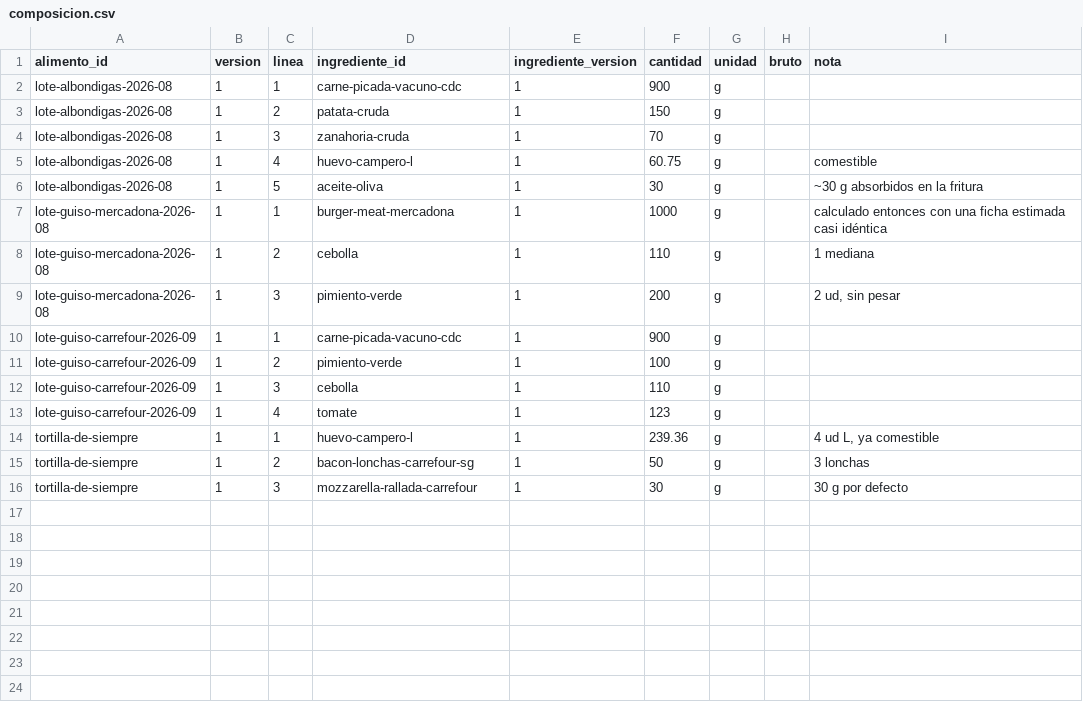
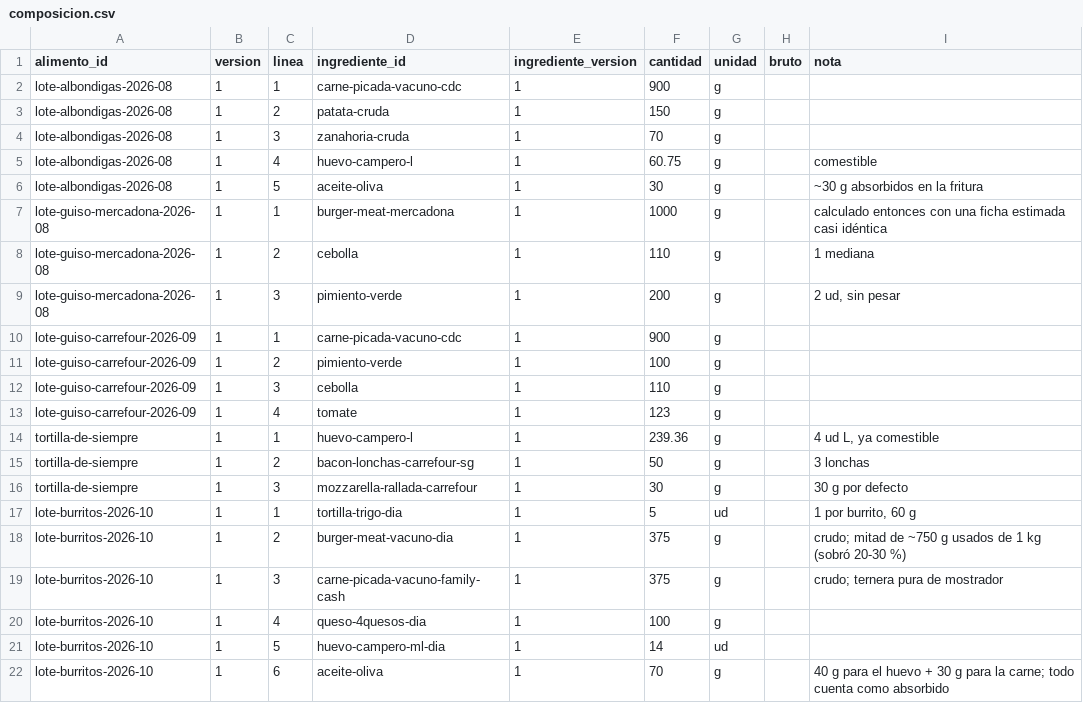
Before and after one commit to DreiSup/salud, a CSV file: datos/composicion.csv, drawn as a sheet.

```diff
--- a/datos/composicion.csv
+++ b/datos/composicion.csv
@@ -16 +16,7 @@ tortilla-de-siempre,1,2,bacon-lonchas-carrefour-sg,1,50,g,,3 lonchas
 tortilla-de-siempre,1,3,mozzarella-rallada-carrefour,1,30,g,,30 g por defecto
+lote-burritos-2026-10,1,1,tortilla-trigo-dia,1,5,ud,,"1 por burrito, 60 g"
+lote-burritos-2026-10,1,2,burger-meat-vacuno-dia,1,375,g,,crudo; mitad de ~750 g usados de 1 kg (sobró 20-30 %)
+lote-burritos-2026-10,1,3,carne-picada-vacuno-family-cash,1,375,g,,crudo; ternera pura de mostrador
+lote-burritos-2026-10,1,4,queso-4quesos-dia,1,100,g,,
+lote-burritos-2026-10,1,5,huevo-campero-ml-dia,1,14,ud,,
+lote-burritos-2026-10,1,6,aceite-oliva,1,70,g,,40 g para el huevo + 30 g para la carne; todo cuenta como absorbido
```
Also changed, not shown: datos/alimentos.csv, datos/comida_items.csv, 7 other files.
